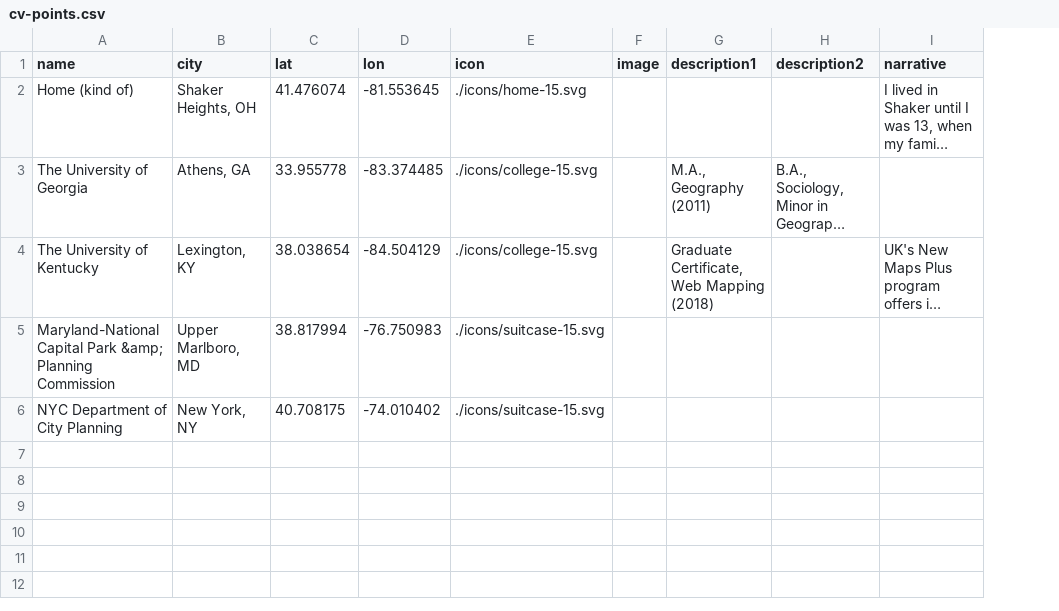
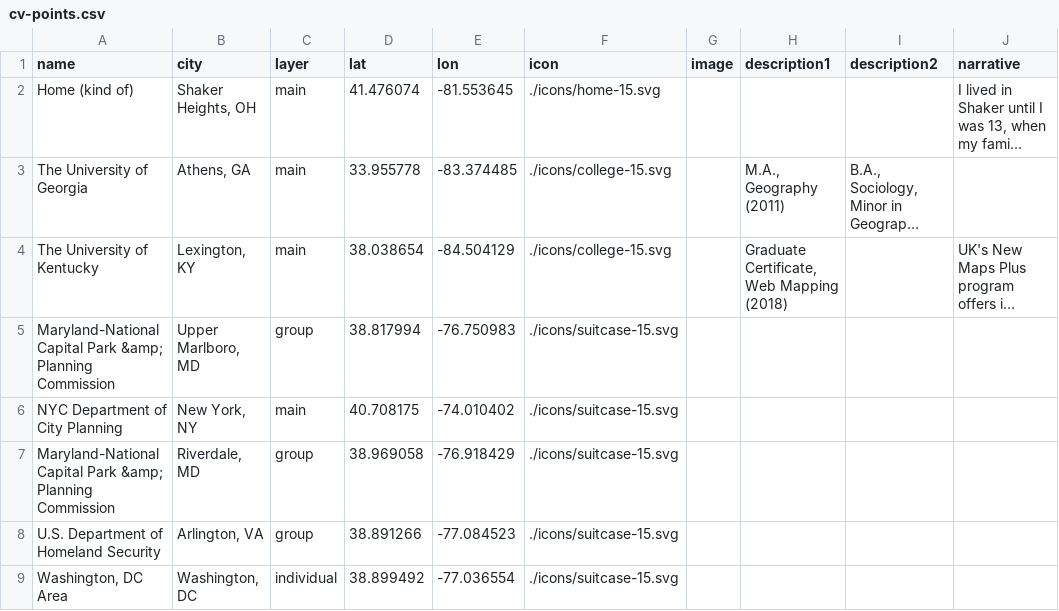
Before and after one commit to kerrygathers/kerrygathers.github.io, a CSV file: cv/data/cv-points.csv, drawn as a sheet; long unchanged cells end in …; the diff names each change by its address in the sheet, - before the commit and + after, or states it on an @@ line.

Commit message:
Enable zoom-specific DC map points

```diff
--- a/cv/data/cv-points.csv
+++ b/cv/data/cv-points.csv
+column C (layer), rows 2-6: main | main | main | group | main
+row 7: Maryland-National Capital Park &amp; Planning Commission | Riverdale, MD | group | 38.969058 | -76.918429 | ./icons/suitcase-15.svg
+row 8: U.S. Department of Homeland Security | Arlington, VA | group | 38.891266 | -77.084523 | ./icons/suitcase-15.svg
+row 9: Washington, DC Area | Washington, DC | individual | 38.899492 | -77.036554 | ./icons/suitcase-15.svg
```
Also changed, not shown: 1 other file.
